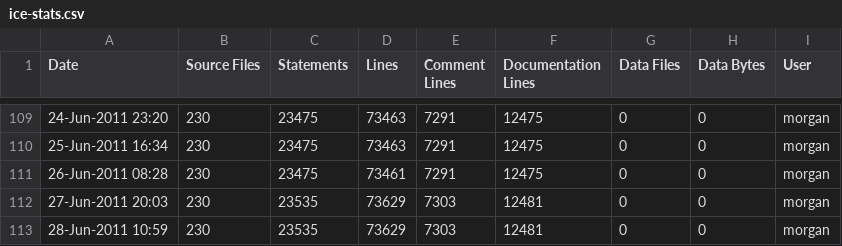
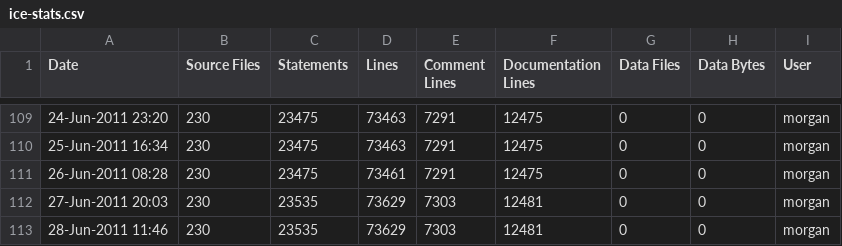
Before and after one commit to A7med-Shoukry/g3d, a CSV file: G3D9/G3D.lib/ice-stats.csv, drawn as a sheet; only a part is shown, gaps mark what is left out.

Commit message:
SpeedLoad infrastructure
git-svn-id: https://g3d.svn.sourceforge.net/svnroot/g3d@790 ef0428c2-0c16-0410-9f3f-d710ca1f8061

```diff
--- a/G3D9/G3D.lib/ice-stats.csv
+++ b/G3D9/G3D.lib/ice-stats.csv
@@ -112,2 +112,2 @@
 27-Jun-2011 20:03,230,23535,73629,7303,12481,0,0,"morgan",""
-28-Jun-2011 10:59,230,23535,73629,7303,12481,0,0,"morgan",""
+28-Jun-2011 11:46,230,23535,73629,7303,12481,0,0,"morgan",""
```
Also changed, not shown: G3D9/GLG3D.lib/ice-stats.csv, 5 other files.
